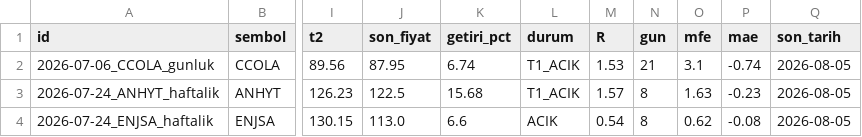
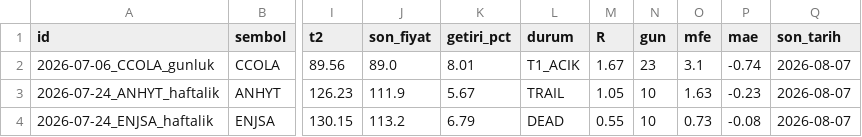
Before and after one commit to ilkukaya/swing, a CSV file: data/tracking.csv, drawn as a sheet; only a part is shown, gaps mark what is left out; the diff names each change by its address in the sheet, - before the commit and + after, or states it on an @@ line.

```diff
--- a/data/tracking.csv
+++ b/data/tracking.csv
-J2 (son_fiyat): 87.95
+J2 (son_fiyat): 89.0
-K2 (getiri_pct): 6.74
+K2 (getiri_pct): 8.01
-M2 (R): 1.53
+M2 (R): 1.67
-N2 (gun): 21
+N2 (gun): 23
-Q2:Q4 (son_tarih): 2026-08-05
+Q2:Q4 (son_tarih): 2026-08-07
-J3 (son_fiyat): 122.5
+J3 (son_fiyat): 111.9
-K3 (getiri_pct): 15.68
+K3 (getiri_pct): 5.67
-L3 (durum): T1_ACIK
+L3 (durum): TRAIL
-M3 (R): 1.57
+M3 (R): 1.05
-N3:N4 (gun): 8
+N3:N4 (gun): 10
-J4 (son_fiyat): 113.0
+J4 (son_fiyat): 113.2
-K4 (getiri_pct): 6.6
+K4 (getiri_pct): 6.79
-L4 (durum): ACIK
+L4 (durum): DEAD
-M4 (R): 0.54
+M4 (R): 0.55
-O4 (mfe): 0.62
+O4 (mfe): 0.73
```
Also changed, not shown: data/closed.csv, data/signals.csv, 5 other files.
